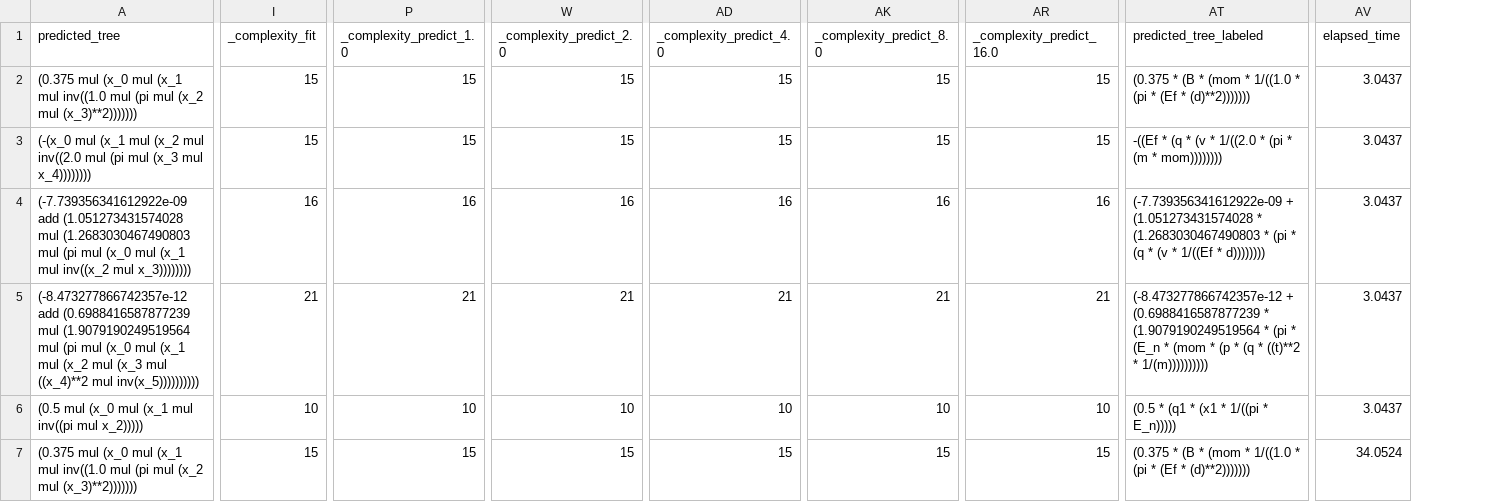
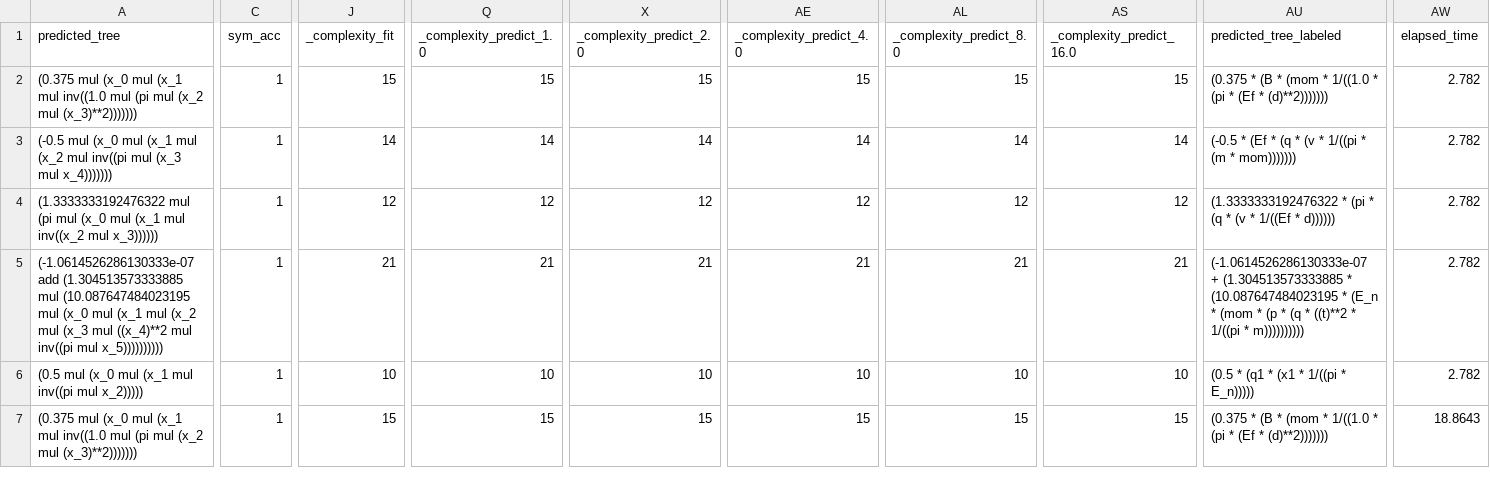
Before and after one commit to Jie0618/PhysicsRegression, a CSV file: eval_result/base_testing_oraclemcts_trial0.csv, drawn as a sheet; only a part is shown, gaps mark what is left out; addresses are those after the commit; the diff covers the shown part only; the diff names each change by its address in the sheet, - before the commit and + after, or states it on an @@ line.

```diff
--- a/eval_result/base_testing_oraclemcts_trial0.csv
+++ b/eval_result/base_testing_oraclemcts_trial0.csv
+column C (sym_acc), rows 2-7: all 1
-AW2:AW6 (elapsed_time): 3.0437
+AW2:AW6 (elapsed_time): 2.782
-A3 (predicted_tree): (-(x_0 mul (x_1 mul (x_2 mul inv((2.0 mul (pi mul (x_3 mul x_4))))))))
+A3 (predicted_tree): (-0.5 mul (x_0 mul (x_1 mul (x_2 mul inv((pi mul (x_3 mul x_4)))))))
-J3 (_complexity_fit): 15
+J3 (_complexity_fit): 14
-Q3 (_complexity_predict_1.0): 15
+Q3 (_complexity_predict_1.0): 14
-X3 (_complexity_predict_2.0): 15
+X3 (_complexity_predict_2.0): 14
-AE3 (_complexity_predict_4.0): 15
+AE3 (_complexity_predict_4.0): 14
-AL3 (_complexity_predict_8.0): 15
+AL3 (_complexity_predict_8.0): 14
-AS3 (_complexity_predict_16.0): 15
+AS3 (_complexity_predict_16.0): 14
-AU3 (predicted_tree_labeled): -((Ef * (q * (v * 1/((2.0 * (pi * (m * mom))))))))
+AU3 (predicted_tree_labeled): (-0.5 * (Ef * (q * (v * 1/((pi * (m * mom)))))))
-A4 (predicted_tree): (-7.739356341612922e-09 add (1.051273431574028 mul (1.2683030467490803 mul (pi mul (x_0 mul (x_1 mul inv((x_2 mul x_3))))))))
+A4 (predicted_tree): (1.3333333192476322 mul (pi mul (x_0 mul (x_1 mul inv((x_2 mul x_3))))))
-J4 (_complexity_fit): 16
+J4 (_complexity_fit): 12
-Q4 (_complexity_predict_1.0): 16
+Q4 (_complexity_predict_1.0): 12
-X4 (_complexity_predict_2.0): 16
+X4 (_complexity_predict_2.0): 12
-AE4 (_complexity_predict_4.0): 16
+AE4 (_complexity_predict_4.0): 12
-AL4 (_complexity_predict_8.0): 16
+AL4 (_complexity_predict_8.0): 12
-AS4 (_complexity_predict_16.0): 16
+AS4 (_complexity_predict_16.0): 12
-AU4 (predicted_tree_labeled): (-7.739356341612922e-09 + (1.051273431574028 * (1.2683030467490803 * (pi * (q * (v * 1/((Ef * d))))))))
+AU4 (predicted_tree_labeled): (1.3333333192476322 * (pi * (q * (v * 1/((Ef * d))))))
-A5 (predicted_tree): (-8.473277866742357e-12 add (0.6988416587877239 mul (1.9079190249519564 mul (pi mul (x_0 mul (x_1 mul (x_2 mul (x_3 mul ((x_4)**2 mul inv(x_5))))))))))
+A5 (predicted_tree): (-1.0614526286130333e-07 add (1.304513573333885 mul (10.087647484023195 mul (x_0 mul (x_1 mul (x_2 mul (x_3 mul ((x_4)**2 mul inv((pi mul x_5))))))))))
-AU5 (predicted_tree_labeled): (-8.473277866742357e-12 + (0.6988416587877239 * (1.9079190249519564 * (pi * (E_n * (mom * (p * (q * ((t)**2 * 1/(m))))))))))
+AU5 (predicted_tree_labeled): (-1.0614526286130333e-07 + (1.304513573333885 * (10.087647484023195 * (E_n * (mom * (p * (q * ((t)**2 * 1/((pi * m))))))))))
-AW7 (elapsed_time): 34.0524
+AW7 (elapsed_time): 18.8643
```
Also changed, not shown: 121 edited cells elsewhere in this file, 4 other files.
